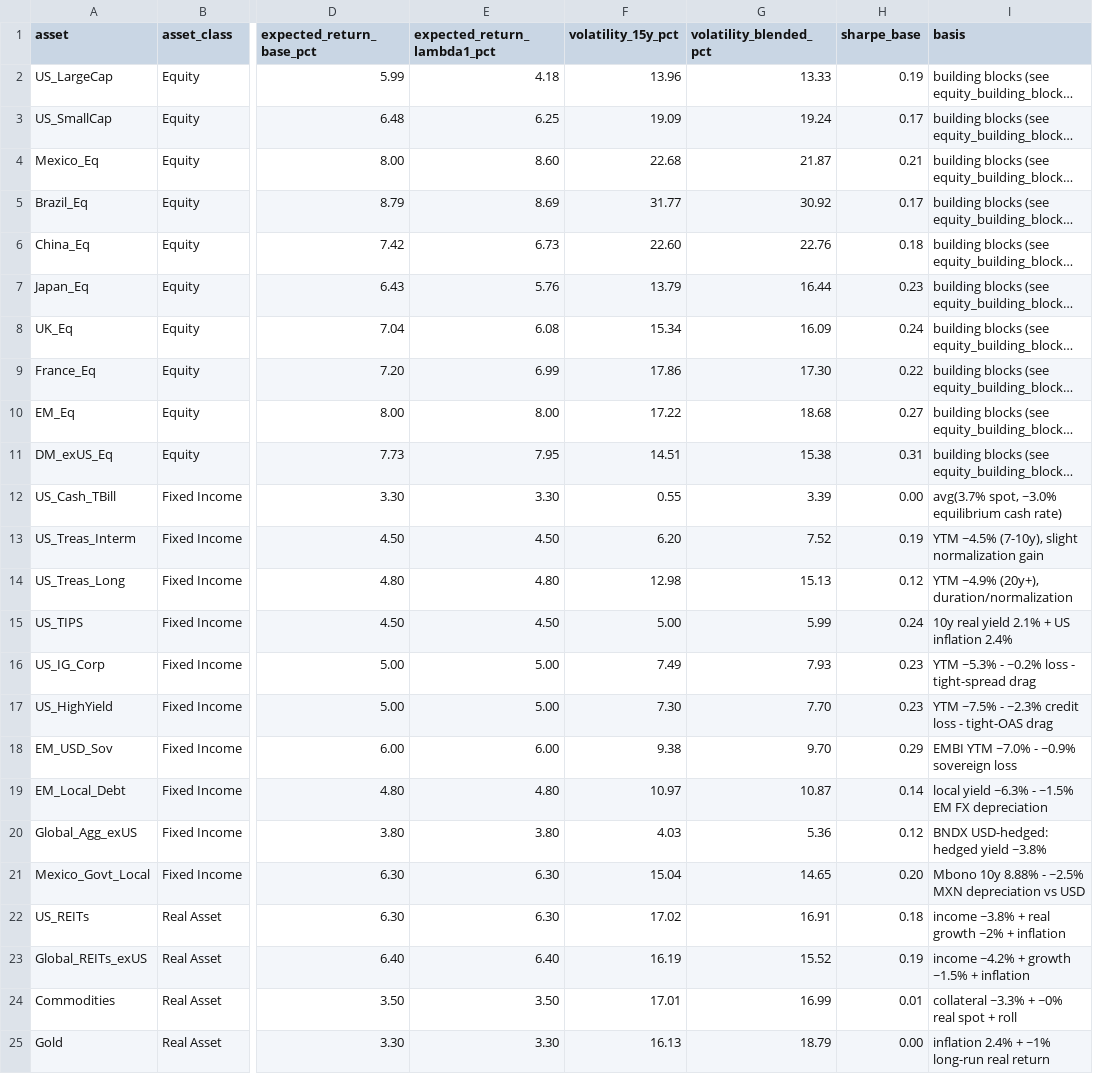
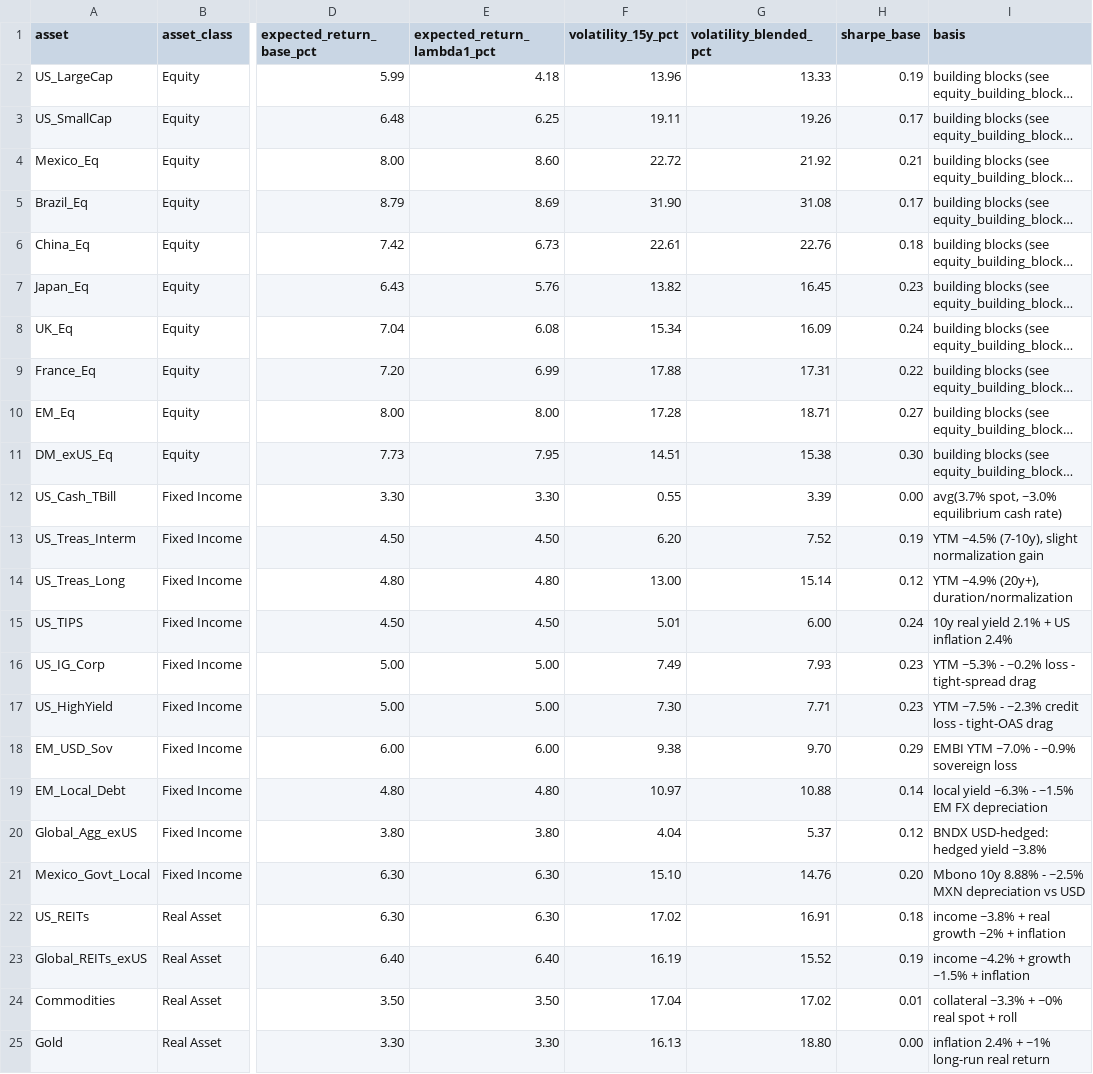
Before and after one commit to DuiArte/ltcma-methodology, a CSV file: assumptions/capital_market_assumptions.csv, drawn as a sheet; only a part is shown, gaps mark what is left out; long unchanged cells end in …; the diff names each change by its address in the sheet, - before the commit and + after, or states it on an @@ line.

```diff
--- a/assumptions/capital_market_assumptions.csv
+++ b/assumptions/capital_market_assumptions.csv
-F3 (volatility_15y_pct): 19.09
+F3 (volatility_15y_pct): 19.11
-G3 (volatility_blended_pct): 19.24
+G3 (volatility_blended_pct): 19.26
-F4 (volatility_15y_pct): 22.68
+F4 (volatility_15y_pct): 22.72
-G4 (volatility_blended_pct): 21.87
+G4 (volatility_blended_pct): 21.92
-F5 (volatility_15y_pct): 31.77
+F5 (volatility_15y_pct): 31.90
-G5 (volatility_blended_pct): 30.92
+G5 (volatility_blended_pct): 31.08
-F6 (volatility_15y_pct): 22.60
+F6 (volatility_15y_pct): 22.61
-F7 (volatility_15y_pct): 13.79
+F7 (volatility_15y_pct): 13.82
-G7 (volatility_blended_pct): 16.44
+G7 (volatility_blended_pct): 16.45
-F9 (volatility_15y_pct): 17.86
+F9 (volatility_15y_pct): 17.88
-G9 (volatility_blended_pct): 17.30
+G9 (volatility_blended_pct): 17.31
-F10 (volatility_15y_pct): 17.22
+F10 (volatility_15y_pct): 17.28
-G10 (volatility_blended_pct): 18.68
+G10 (volatility_blended_pct): 18.71
-H11 (sharpe_base): 0.31
+H11 (sharpe_base): 0.30
-F14 (volatility_15y_pct): 12.98
+F14 (volatility_15y_pct): 13.00
-G14 (volatility_blended_pct): 15.13
+G14 (volatility_blended_pct): 15.14
-F15 (volatility_15y_pct): 5.00
+F15 (volatility_15y_pct): 5.01
-G15 (volatility_blended_pct): 5.99
+G15 (volatility_blended_pct): 6.00
-G17 (volatility_blended_pct): 7.70
+G17 (volatility_blended_pct): 7.71
-G19 (volatility_blended_pct): 10.87
+G19 (volatility_blended_pct): 10.88
-F20 (volatility_15y_pct): 4.03
+F20 (volatility_15y_pct): 4.04
-G20 (volatility_blended_pct): 5.36
+G20 (volatility_blended_pct): 5.37
-F21 (volatility_15y_pct): 15.04
+F21 (volatility_15y_pct): 15.10
-G21 (volatility_blended_pct): 14.65
+G21 (volatility_blended_pct): 14.76
-F24 (volatility_15y_pct): 17.01
+F24 (volatility_15y_pct): 17.04
-G24 (volatility_blended_pct): 16.99
+G24 (volatility_blended_pct): 17.02
-G25 (volatility_blended_pct): 18.79
+G25 (volatility_blended_pct): 18.80
```
Also changed, not shown: assumptions/correlation_ledoit_wolf.csv, assumptions/correlation_sample_15y.csv, 5 other files.
